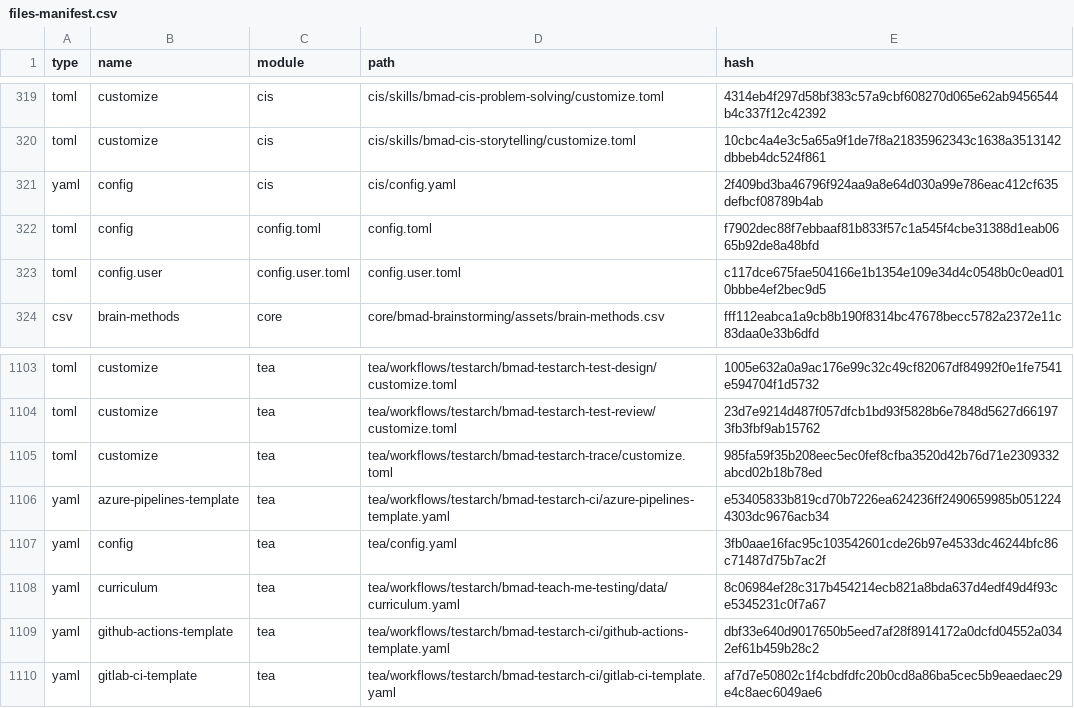
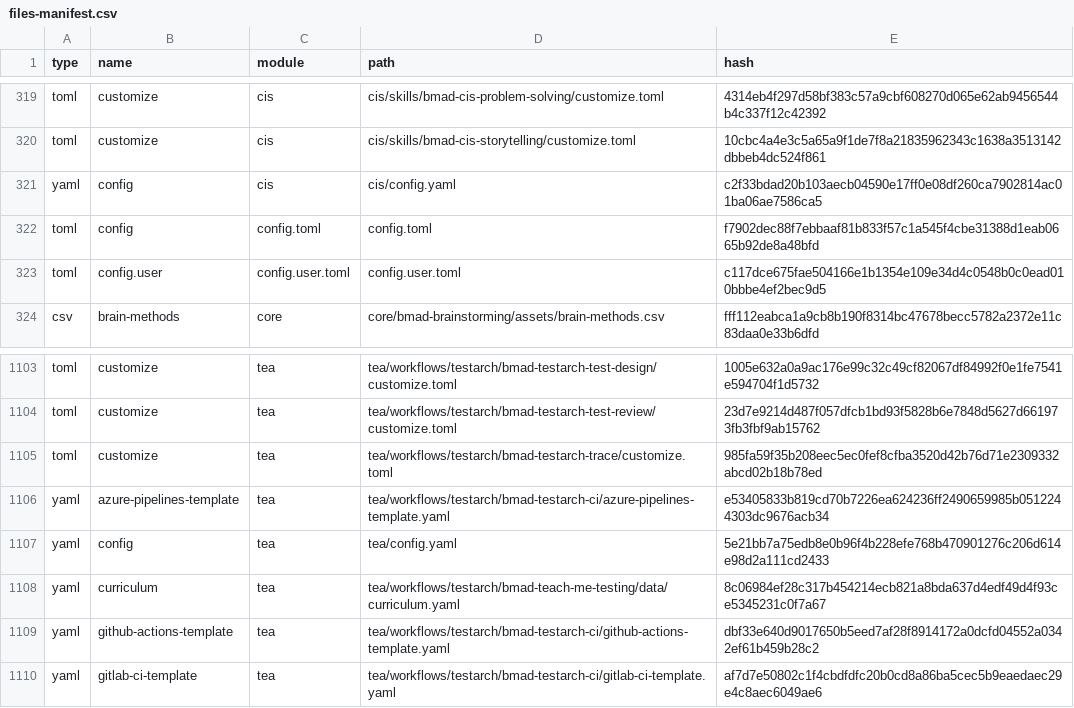
Before and after one commit to Hexalith/Hexalith.Timesheets, a CSV file: _bmad/_config/files-manifest.csv, drawn as a sheet; only a part is shown, gaps mark what is left out; the diff covers the shown part only.

```diff
--- a/_bmad/_config/files-manifest.csv
+++ b/_bmad/_config/files-manifest.csv
@@ -320,3 +320,3 @@ type,name,module,path,hash
 "toml","customize","cis","cis/skills/bmad-cis-storytelling/customize.toml","10cbc4a4e3c5a65a9f1de7f8a21835962343c1638a3513142dbbeb4dc524f861"
-"yaml","config","cis","cis/config.yaml","2f409bd3ba46796f924aa9a8e64d030a99e786eac412cf635defbcf08789b4ab"
+"yaml","config","cis","cis/config.yaml","c2f33bdad20b103aecb04590e17ff0e08df260ca7902814ac01ba06ae7586ca5"
 "toml","config","config.toml","config.toml","f7902dec88f7ebbaaf81b833f57c1a545f4cbe31388d1eab0665b92de8a48bfd"
@@ -1106,3 +1106,3 @@ type,name,module,path,hash
 "yaml","azure-pipelines-template","tea","tea/workflows/testarch/bmad-testarch-ci/azure-pipelines-template.yaml","e53405833b819cd70b7226ea624236ff2490659985b0512244303dc9676acb34"
-"yaml","config","tea","tea/config.yaml","3fb0aae16fac95c103542601cde26b97e4533dc46244bfc86c71487d75b7ac2f"
+"yaml","config","tea","tea/config.yaml","5e21bb7a75edb8e0b96f4b228efe768b470901276c206d614e98d2a111cd2433"
 "yaml","curriculum","tea","tea/workflows/testarch/bmad-teach-me-testing/data/curriculum.yaml","8c06984ef28c317b454214ecb821a8bda637d4edf49d4f93ce5345231c0f7a67"
```
Also changed, not shown: 19 edited cells elsewhere in this file, 48 other files.
